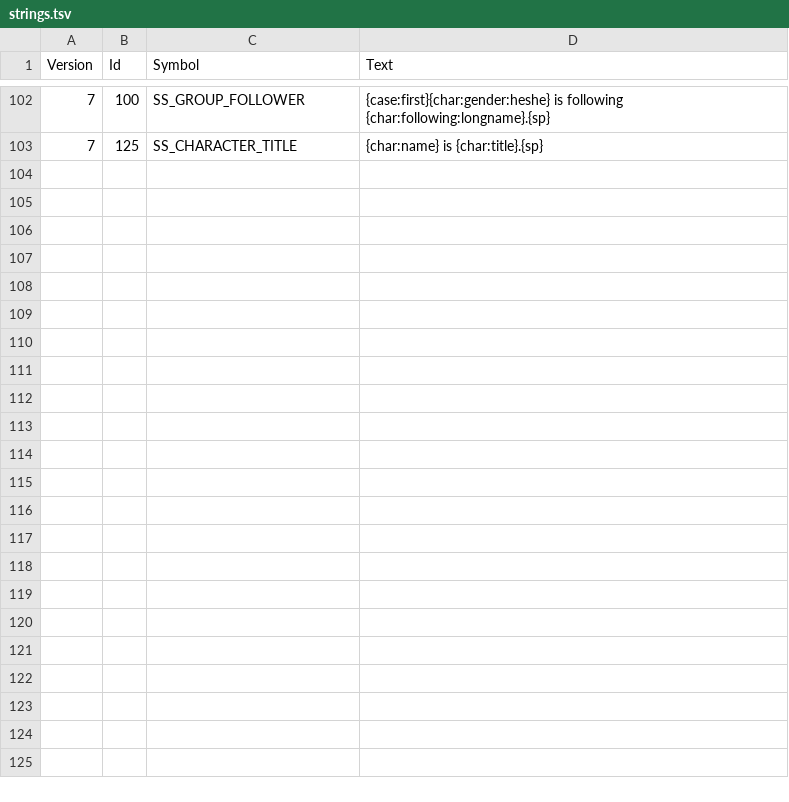
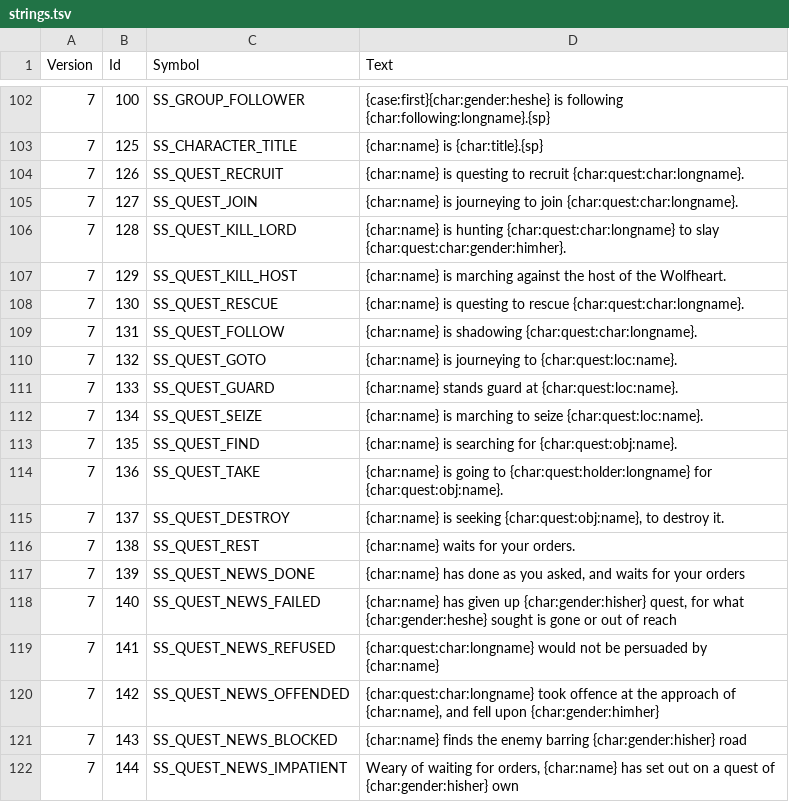
Before and after one commit to ChilliHugger/The-Lords-Of-Midnight, a TSV file: main/midnight/Resources-citadel/citadel/18/tsv/strings.tsv, drawn as a sheet; only a part is shown, gaps mark what is left out; the diff covers the shown part only.

```diff
--- a/main/midnight/Resources-citadel/citadel/18/tsv/strings.tsv
+++ b/main/midnight/Resources-citadel/citadel/18/tsv/strings.tsv
@@ -103 +103,20 @@ Version	Id	Symbol	Text
 7	125	SS_CHARACTER_TITLE	{char:name} is {char:title}.{sp}
+7	126	SS_QUEST_RECRUIT	{char:name} is questing to recruit {char:quest:char:longname}.
+7	127	SS_QUEST_JOIN	{char:name} is journeying to join {char:quest:char:longname}.
+7	128	SS_QUEST_KILL_LORD	{char:name} is hunting {char:quest:char:longname} to slay {char:quest:char:gender:himher}.
+7	129	SS_QUEST_KILL_HOST	{char:name} is marching against the host of the Wolfheart.
+7	130	SS_QUEST_RESCUE	{char:name} is questing to rescue {char:quest:char:longname}.
+7	131	SS_QUEST_FOLLOW	{char:name} is shadowing {char:quest:char:longname}.
+7	132	SS_QUEST_GOTO	{char:name} is journeying to {char:quest:loc:name}.
+7	133	SS_QUEST_GUARD	{char:name} stands guard at {char:quest:loc:name}.
+7	134	SS_QUEST_SEIZE	{char:name} is marching to seize {char:quest:loc:name}.
+7	135	SS_QUEST_FIND	{char:name} is searching for {char:quest:obj:name}.
+7	136	SS_QUEST_TAKE	{char:name} is going to {char:quest:holder:longname} for {char:quest:obj:name}.
+7	137	SS_QUEST_DESTROY	{char:name} is seeking {char:quest:obj:name}, to destroy it.
+7	138	SS_QUEST_REST	{char:name} waits for your orders.
+7	139	SS_QUEST_NEWS_DONE	{char:name} has done as you asked, and waits for your orders
+7	140	SS_QUEST_NEWS_FAILED	{char:name} has given up {char:gender:hisher} quest, for what {char:gender:heshe} sought is gone or out of reach
+7	141	SS_QUEST_NEWS_REFUSED	{char:quest:char:longname} would not be persuaded by {char:name}
+7	142	SS_QUEST_NEWS_OFFENDED	{char:quest:char:longname} took offence at the approach of {char:name}, and fell upon {char:gender:himher}
+7	143	SS_QUEST_NEWS_BLOCKED	{char:name} finds the enemy barring {char:gender:hisher} road
+7	144	SS_QUEST_NEWS_IMPATIENT	Weary of waiting for orders, {char:name} has set out on a quest of {char:gender:hisher} own
```
Also changed, not shown: 29 added rows elsewhere in this file, 12 other files.
